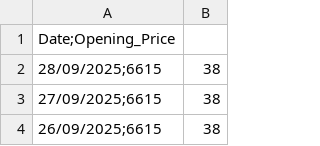
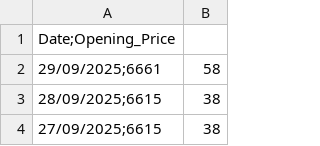
Before and after one commit to Sneakybapt/sp500-auto-updater, a CSV file: sp500_data.csv, drawn as a sheet; only a part is shown; the shorter side is filled out with more unchanged rows; the diff names each change by its address in the sheet, - before the commit and + after, or states it on an @@ line.

```diff
--- a/sp500_data.csv
+++ b/sp500_data.csv
+row 2: 29/09/2025;6661 | 58
```
Also changed, not shown: 1 other file.
